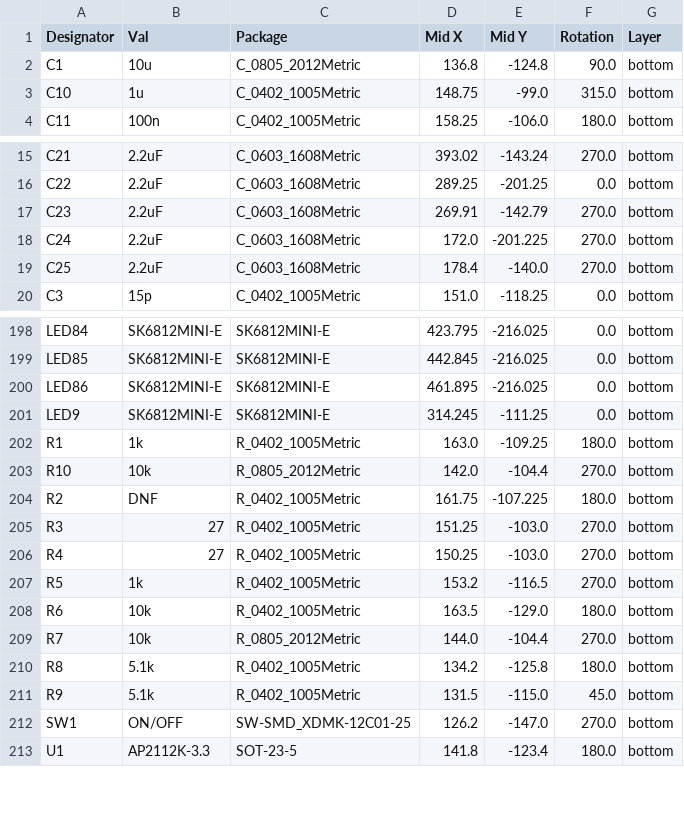
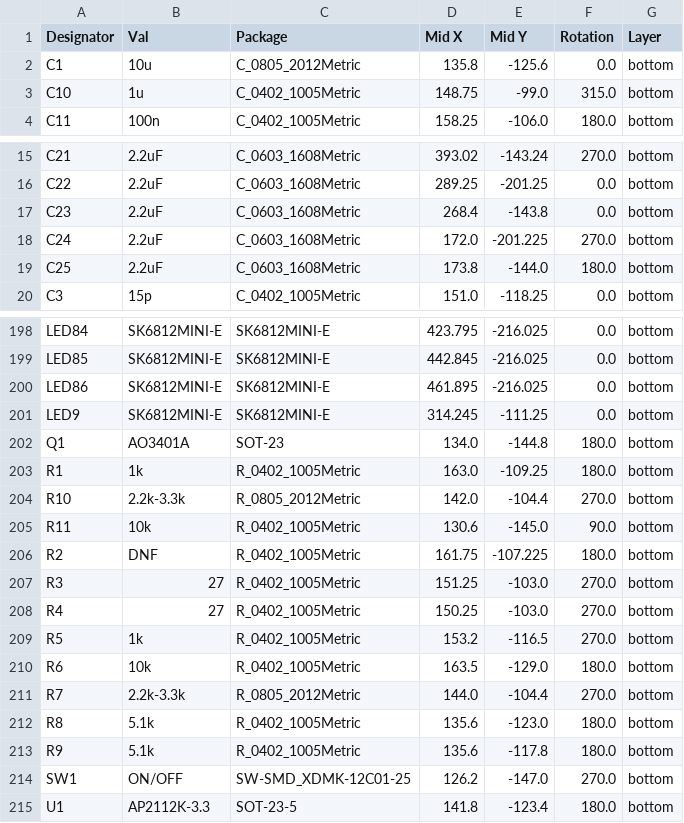
Before and after one commit to Badbird5907/deltaboard, a CSV file: Production/PCB/CPL-deltaboard.csv, drawn as a sheet; only a part is shown, gaps mark what is left out.

```diff
--- a/Production/PCB/CPL-deltaboard.csv
+++ b/Production/PCB/CPL-deltaboard.csv
@@ -1,3 +1,3 @@
 Designator,Val,Package,Mid X,Mid Y,Rotation,Layer
-C1,10u,C_0805_2012Metric,136.8,-124.8,90.0,bottom
+C1,10u,C_0805_2012Metric,135.8,-125.6,0.0,bottom
 C10,1u,C_0402_1005Metric,148.75,-99.0,315.0,bottom
@@ -16,5 +16,5 @@ C21,2.2uF,C_0603_1608Metric,393.02,-143.24,270.0,bottom
 C22,2.2uF,C_0603_1608Metric,289.25,-201.25,0.0,bottom
-C23,2.2uF,C_0603_1608Metric,269.91,-142.79,270.0,bottom
+C23,2.2uF,C_0603_1608Metric,268.4,-143.8,0.0,bottom
 C24,2.2uF,C_0603_1608Metric,172.0,-201.225,270.0,bottom
-C25,2.2uF,C_0603_1608Metric,178.4,-140.0,270.0,bottom
+C25,2.2uF,C_0603_1608Metric,173.8,-144.0,180.0,bottom
 C3,15p,C_0402_1005Metric,151.0,-118.25,0.0,bottom
@@ -201,4 +201,6 @@ LED86,SK6812MINI-E,SK6812MINI-E,461.895,-216.025,0.0,bottom
 LED9,SK6812MINI-E,SK6812MINI-E,314.245,-111.25,0.0,bottom
+Q1,AO3401A,SOT-23,134.0,-144.8,180.0,bottom
 R1,1k,R_0402_1005Metric,163.0,-109.25,180.0,bottom
-R10,10k,R_0805_2012Metric,142.0,-104.4,270.0,bottom
+R10,2.2k-3.3k,R_0805_2012Metric,142.0,-104.4,270.0,bottom
+R11,10k,R_0402_1005Metric,130.6,-145.0,90.0,bottom
 R2,DNF,R_0402_1005Metric,161.75,-107.225,180.0,bottom
@@ -208,5 +210,5 @@ R5,1k,R_0402_1005Metric,153.2,-116.5,270.0,bottom
 R6,10k,R_0402_1005Metric,163.5,-129.0,180.0,bottom
-R7,10k,R_0805_2012Metric,144.0,-104.4,270.0,bottom
-R8,5.1k,R_0402_1005Metric,134.2,-125.8,180.0,bottom
-R9,5.1k,R_0402_1005Metric,131.5,-115.0,45.0,bottom
+R7,2.2k-3.3k,R_0805_2012Metric,144.0,-104.4,270.0,bottom
+R8,5.1k,R_0402_1005Metric,135.6,-123.0,180.0,bottom
+R9,5.1k,R_0402_1005Metric,135.6,-117.8,180.0,bottom
 SW1,ON/OFF,SW-SMD_XDMK-12C01-25,126.2,-147.0,270.0,bottom
```
Also changed, not shown: Production/PCB/BOM-deltaboard.csv, 2 other files.
